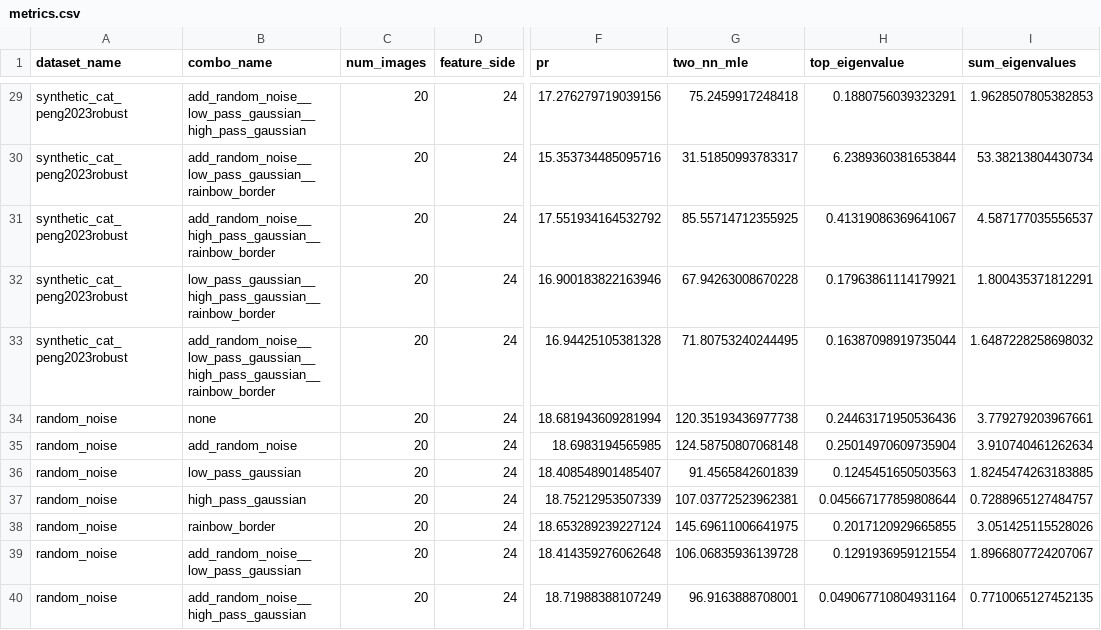
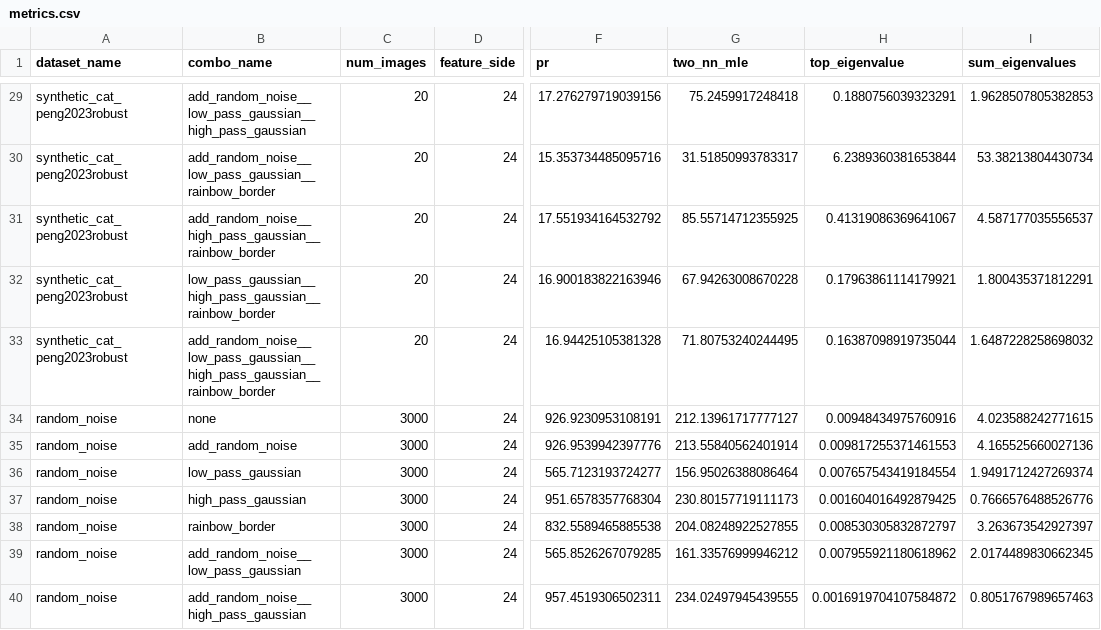
Before and after one commit to sanskriti-ss/exponential_extension, a CSV file: outputs/cat_manipulation_pr2nn/20260426_210241/metrics.csv, drawn as a sheet; only a part is shown, gaps mark what is left out; the diff covers the shown part only; the diff names each change by its address in the sheet, - before the commit and + after, or states it on an @@ line.

Commit message:
Update metrics.csv with new dataset values (larger run)
Updated metrics for various datasets with new values for 3000 images and added new rows for random noise configurations.

```diff
--- a/outputs/cat_manipulation_pr2nn/20260426_210241/metrics.csv
+++ b/outputs/cat_manipulation_pr2nn/20260426_210241/metrics.csv
-C34:C40 (num_images): 20
+C34:C40 (num_images): 3000
-F34 (pr): 18.681943609281994
+F34 (pr): 926.9230953108191
-G34 (two_nn_mle): 120.35193436977738
+G34 (two_nn_mle): 212.13961717777127
-H34 (top_eigenvalue): 0.24463171950536436
+H34 (top_eigenvalue): 0.00948434975760916
-I34 (sum_eigenvalues): 3.779279203967661
+I34 (sum_eigenvalues): 4.023588242771615
-F35 (pr): 18.6983194565985
+F35 (pr): 926.9539942397776
-G35 (two_nn_mle): 124.58750807068148
+G35 (two_nn_mle): 213.55840562401914
-H35 (top_eigenvalue): 0.25014970609735904
+H35 (top_eigenvalue): 0.009817255371461553
-I35 (sum_eigenvalues): 3.910740461262634
+I35 (sum_eigenvalues): 4.165525660027136
-F36 (pr): 18.408548901485407
+F36 (pr): 565.7123193724277
-G36 (two_nn_mle): 91.4565842601839
+G36 (two_nn_mle): 156.95026388086464
-H36 (top_eigenvalue): 0.1245451650503563
+H36 (top_eigenvalue): 0.007657543419184554
-I36 (sum_eigenvalues): 1.8245474263183885
+I36 (sum_eigenvalues): 1.9491712427269374
-F37 (pr): 18.75212953507339
+F37 (pr): 951.6578357768304
-G37 (two_nn_mle): 107.03772523962381
+G37 (two_nn_mle): 230.80157719111173
-H37 (top_eigenvalue): 0.045667177859808644
+H37 (top_eigenvalue): 0.001604016492879425
-I37 (sum_eigenvalues): 0.7288965127484757
+I37 (sum_eigenvalues): 0.7666576488526776
-F38 (pr): 18.653289239227124
+F38 (pr): 832.5589465885538
-G38 (two_nn_mle): 145.69611006641975
+G38 (two_nn_mle): 204.08248922527855
-H38 (top_eigenvalue): 0.2017120929665855
+H38 (top_eigenvalue): 0.008530305832872797
-I38 (sum_eigenvalues): 3.051425115528026
+I38 (sum_eigenvalues): 3.263673542927397
-F39 (pr): 18.414359276062648
+F39 (pr): 565.8526267079285
-G39 (two_nn_mle): 106.06835936139728
+G39 (two_nn_mle): 161.33576999946212
-H39 (top_eigenvalue): 0.1291936959121554
+H39 (top_eigenvalue): 0.007955921180618962
-I39 (sum_eigenvalues): 1.8966807724207067
+I39 (sum_eigenvalues): 2.0174489830662345
-F40 (pr): 18.71988388107249
+F40 (pr): 957.4519306502311
-G40 (two_nn_mle): 96.9163888708001
+G40 (two_nn_mle): 234.02497945439555
-H40 (top_eigenvalue): 0.049067710804931164
+H40 (top_eigenvalue): 0.0016919704107584872
-I40 (sum_eigenvalues): 0.7710065127452135
+I40 (sum_eigenvalues): 0.8051767989657463
```
Also changed, not shown: 125 edited cells elsewhere in this file.
